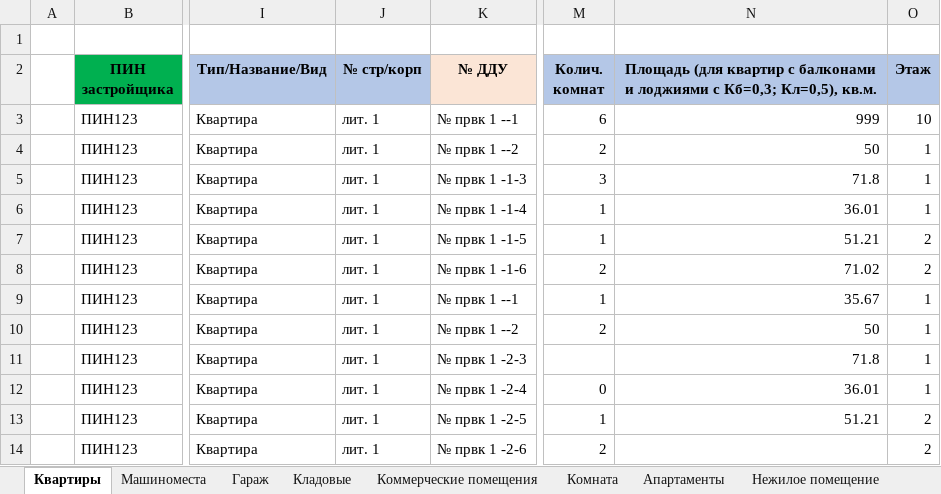
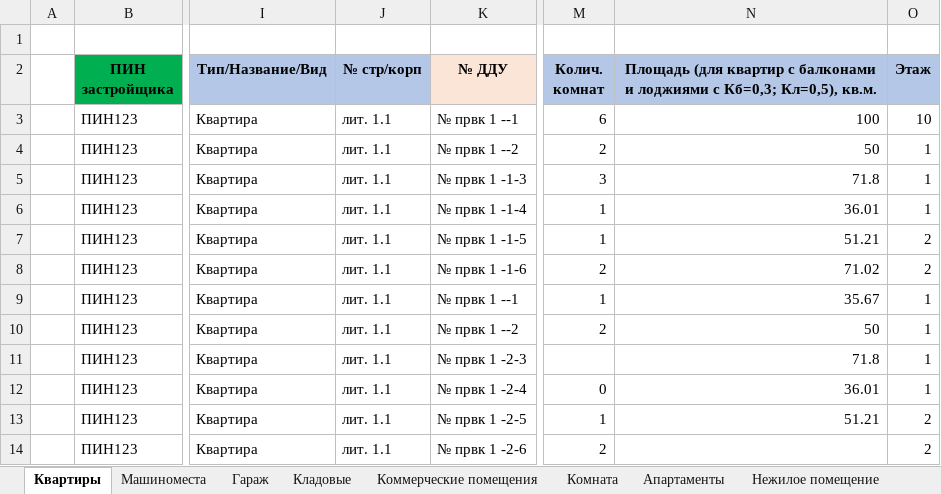
Before and after one commit to ledhunter/AB_Import, an Excel workbook: RoomImport/Восстановленный Пример импорта все типы помещений.xlsx, sheet Квартиры, drawn as a sheet; only a part is shown, gaps mark what is left out; values as stored, in another font and other column widths than the file's, no borders; the diff names each change by its address in the sheet, - before the commit and + after, or states it on an @@ line.

```diff
--- a/RoomImport/Восстановленный Пример импорта все типы помещений.xlsx (sheet Квартиры)
+++ b/RoomImport/Восстановленный Пример импорта все типы помещений.xlsx (sheet Квартиры)
-J3:J14 (№ стр/корп): лит. 1
+J3:J14 (№ стр/корп): лит. 1.1
-N3: 999
+N3: 100
```
Also changed, not shown: sheet Нежилое помещение, sheet Кладовые, sheet Машиноместа, RoomImport/Пример импорта все типы помещений.xlsx, RoomImport/Пример импорта корявый.xlsx, 7 other files.
